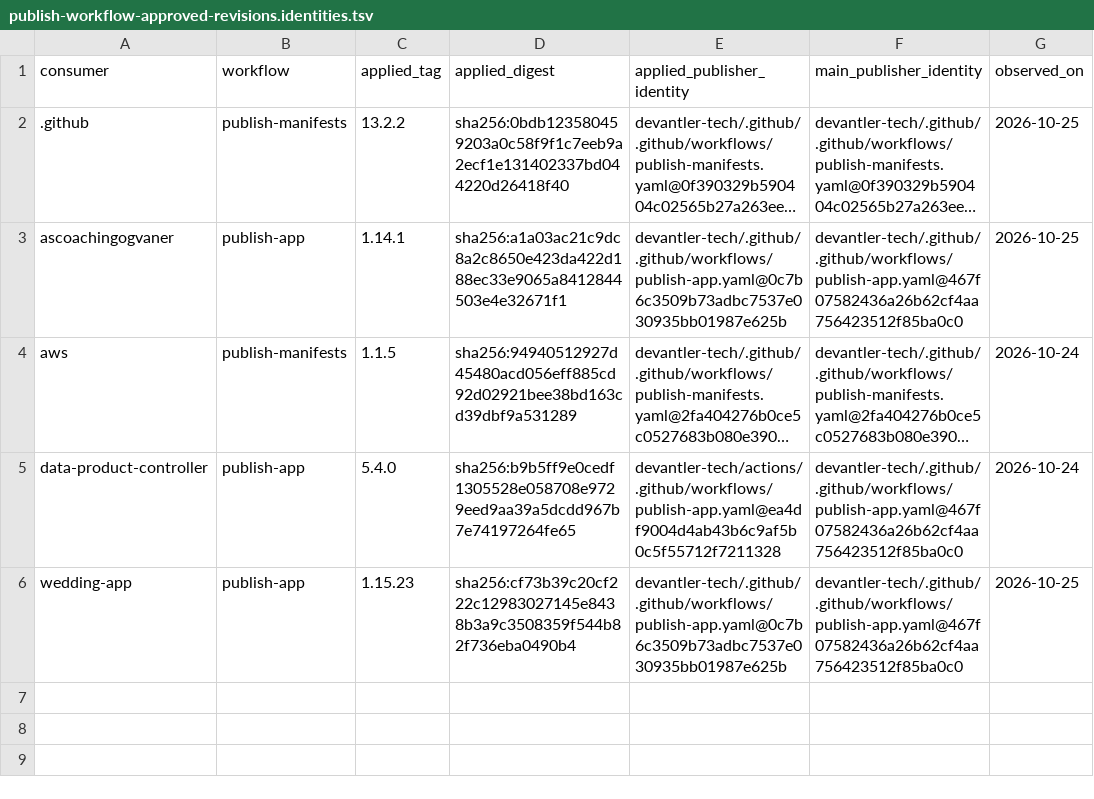
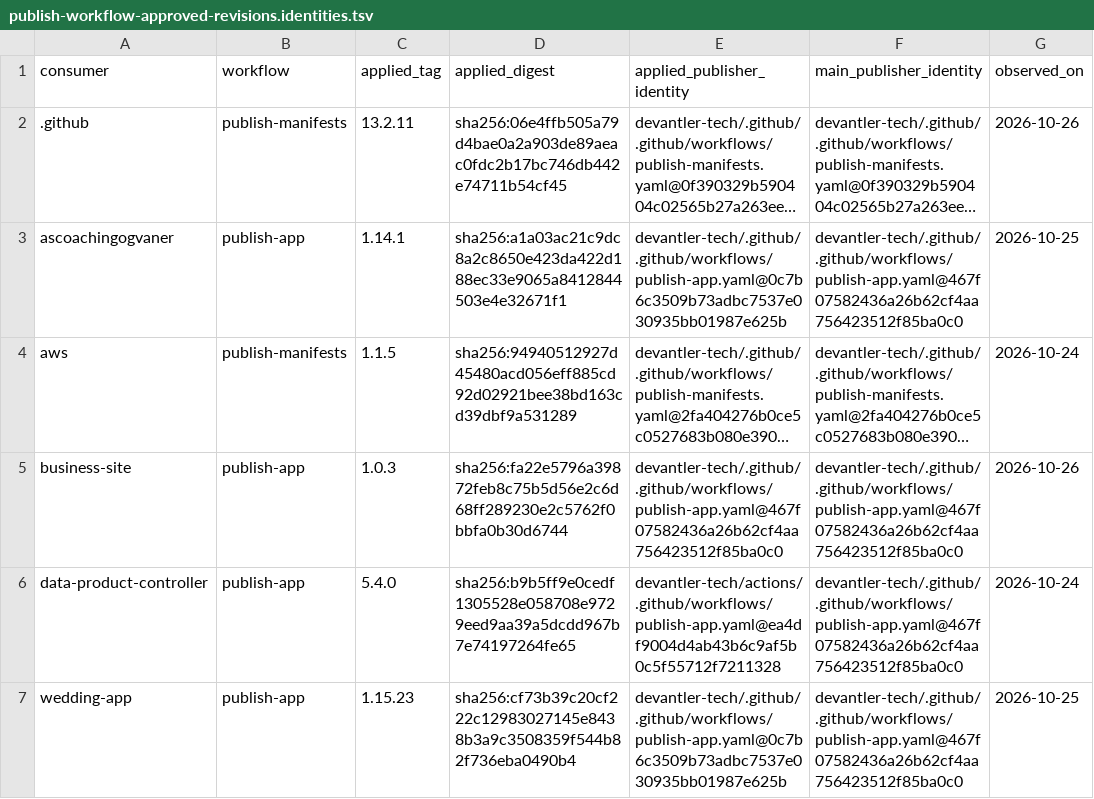
Before and after one commit to devantler-tech/platform, a TSV file: scripts/publish-workflow-approved-revisions.identities.tsv, drawn as a sheet; long unchanged cells end in …; the diff names each change by its address in the sheet, - before the commit and + after, or states it on an @@ line.

```diff
--- a/scripts/publish-workflow-approved-revisions.identities.tsv
+++ b/scripts/publish-workflow-approved-revisions.identities.tsv
-C2 (applied_tag): 13.2.2
+C2 (applied_tag): 13.2.11
-D2 (applied_digest): sha256:0bdb123580459203a0c58f9f1c7eeb9a2ecf1e131402337bd044220d26418f40
+D2 (applied_digest): sha256:06e4ffb505a79d4bae0a2a903de89aeac0fdc2b17bc746db442e74711b54cf45
-G2 (observed_on): 2026-10-25
+G2 (observed_on): 2026-10-26
+row 5: business-site | publish-app | 1.0.3 | sha256:fa22e5796a39872feb8c75b5d56e2c6d68ff289230e2c5762f0bbfa0b30d6744 | devantler-tech/.github/.github/workflows/publish-app.yaml@467f07582436a26b62cf4aa756423512f85ba0c0 | devantler-tech/.github/.github/workflows/publish-app.yaml@467f07582436a26b62cf4aa756423512f85ba0c0 | 2026-10-26
```
Also changed, not shown: 1 other file.
